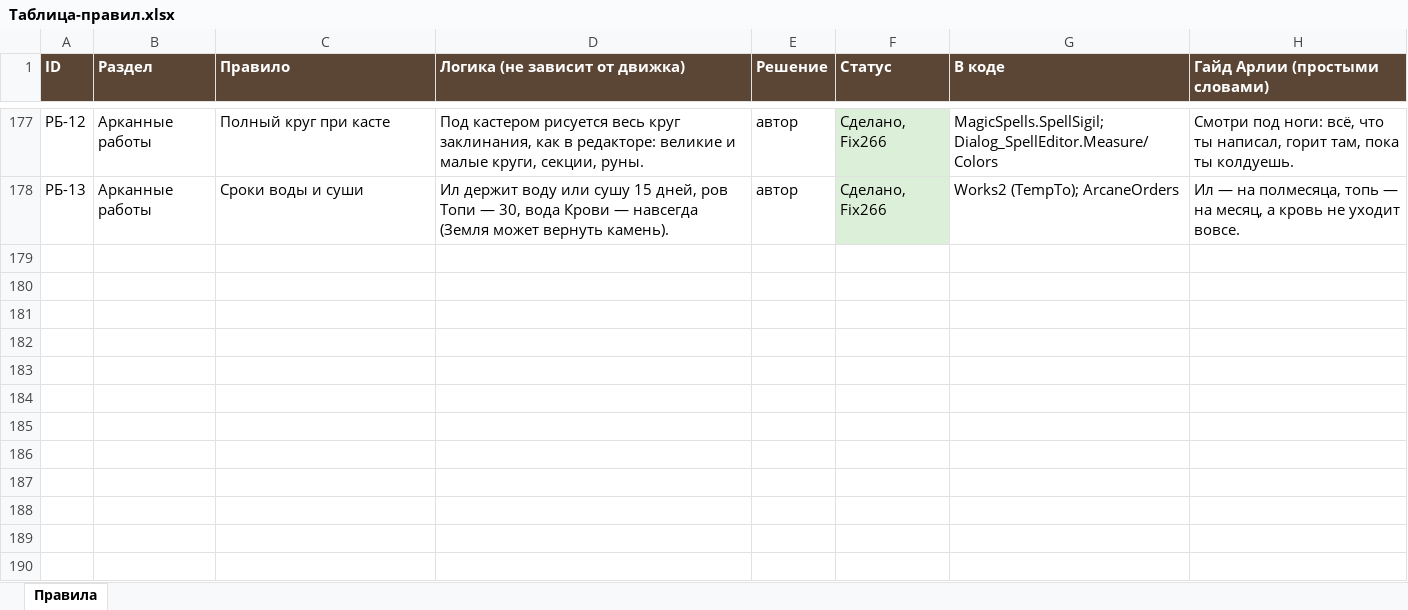
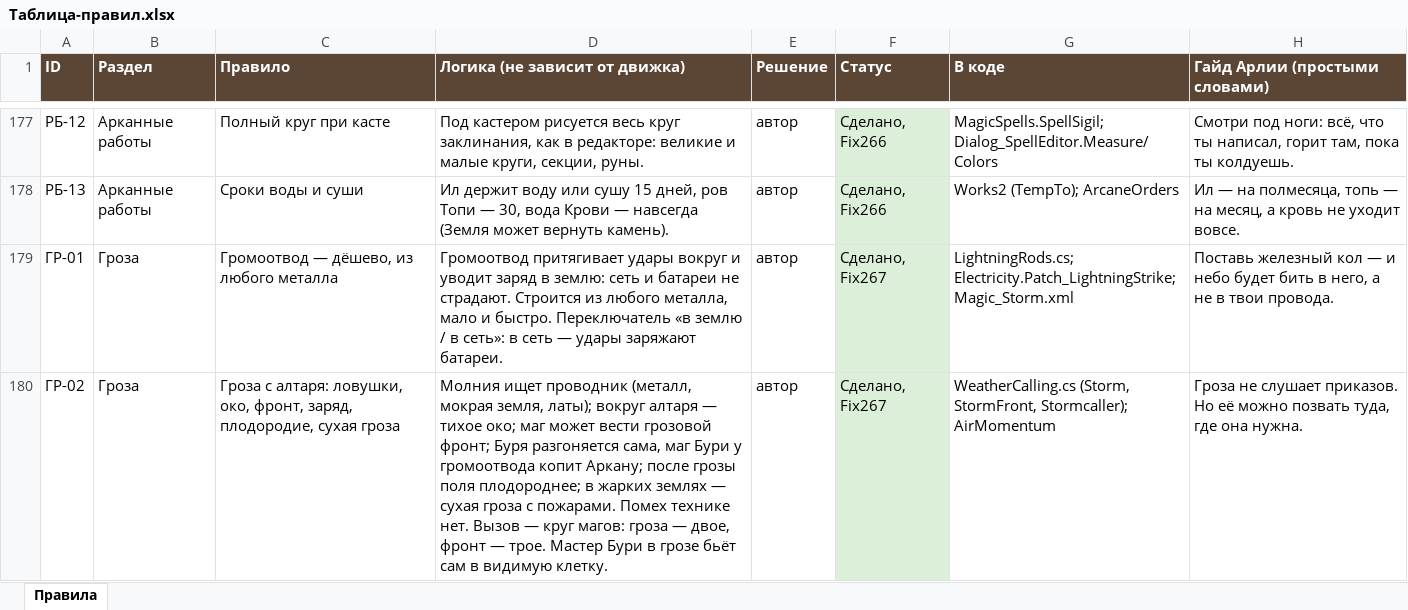
Before and after one commit to SedesNoctis/Claule-Work, an Excel workbook: Docs-Word/Таблица-правил.xlsx, sheet Правила, drawn as a sheet; only a part is shown, gaps mark what is left out; values as stored, in another font and other column widths than the file's, no borders; the diff names each change by its address in the sheet, - before the commit and + after, or states it on an @@ line.

```diff
--- a/Docs-Word/Таблица-правил.xlsx (sheet Правила)
+++ b/Docs-Word/Таблица-правил.xlsx (sheet Правила)
+row 179: ГР-01 | Гроза | Громоотвод — дёшево, из любого металла | Громоотвод притягивает удары вокруг и уводит заряд в землю: сеть и батареи не страдают. Строится из любого металла, мало и быстро. Переключатель «в землю / в сеть»: в сеть — удары заряжают батареи. | автор | Сделано, Fix267 | LightningRods.cs; Electricity.Patch_LightningStrike; Magic_Storm.xml | Поставь железный кол — и небо будет бить в него, а не в твои провода.
+row 180: ГР-02 | Гроза | Гроза с алтаря: ловушки, око, фронт, заряд, плодородие, сухая гроза | Молния ищет проводник (металл, мокрая земля, латы); вокруг алтаря — тихое око; маг может вести грозовой фронт; Буря разгоняется сама, маг Бури у громоотвода копит Аркану; после грозы поля плодороднее; в жарких землях — сухая гроза с пожарами. Помех технике нет. Вызов — круг магов: гроза — двое, фронт — трое. Мастер Бури в грозе бьёт сам в видимую клетку. | автор | Сделано, Fix267 | WeatherCalling.cs (Storm, StormFront, Stormcaller); AirMomentum | Гроза не слушает приказов. Но её можно позвать туда, где она нужна.
```
Also changed, not shown: 30 other files.
